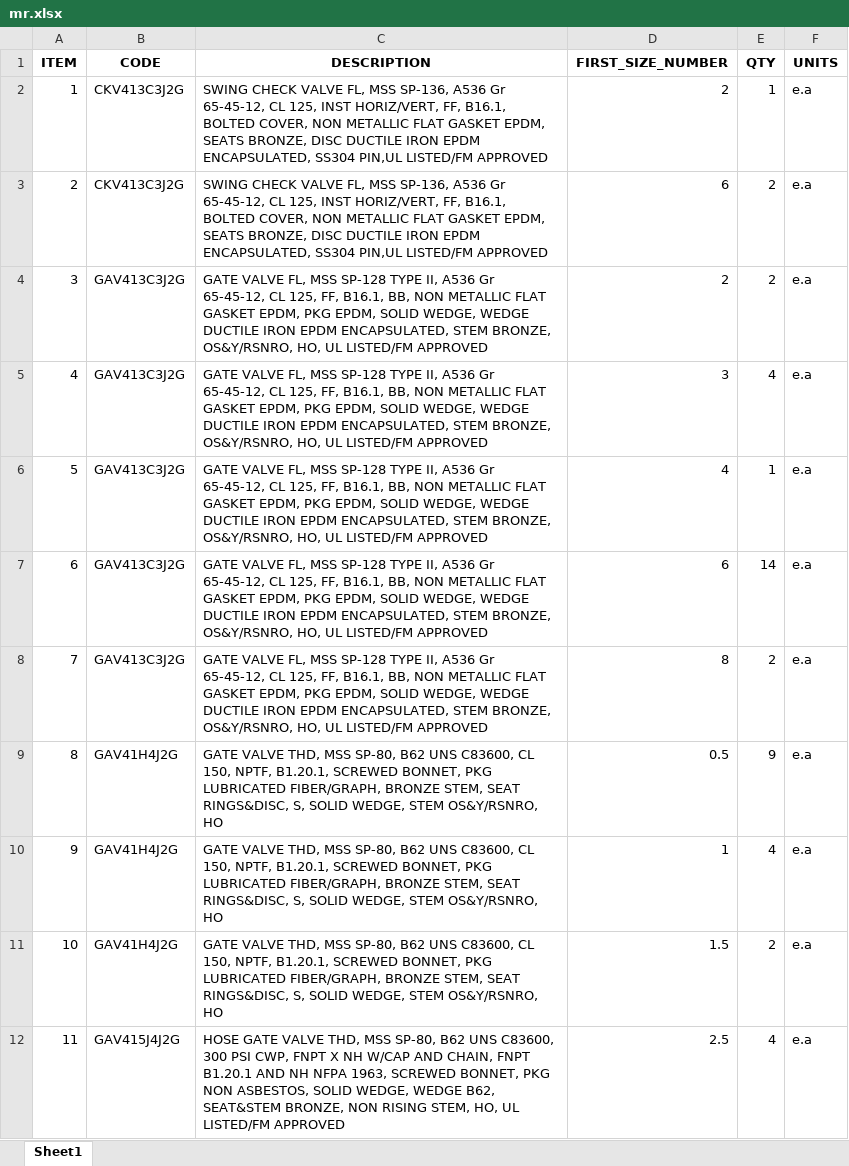
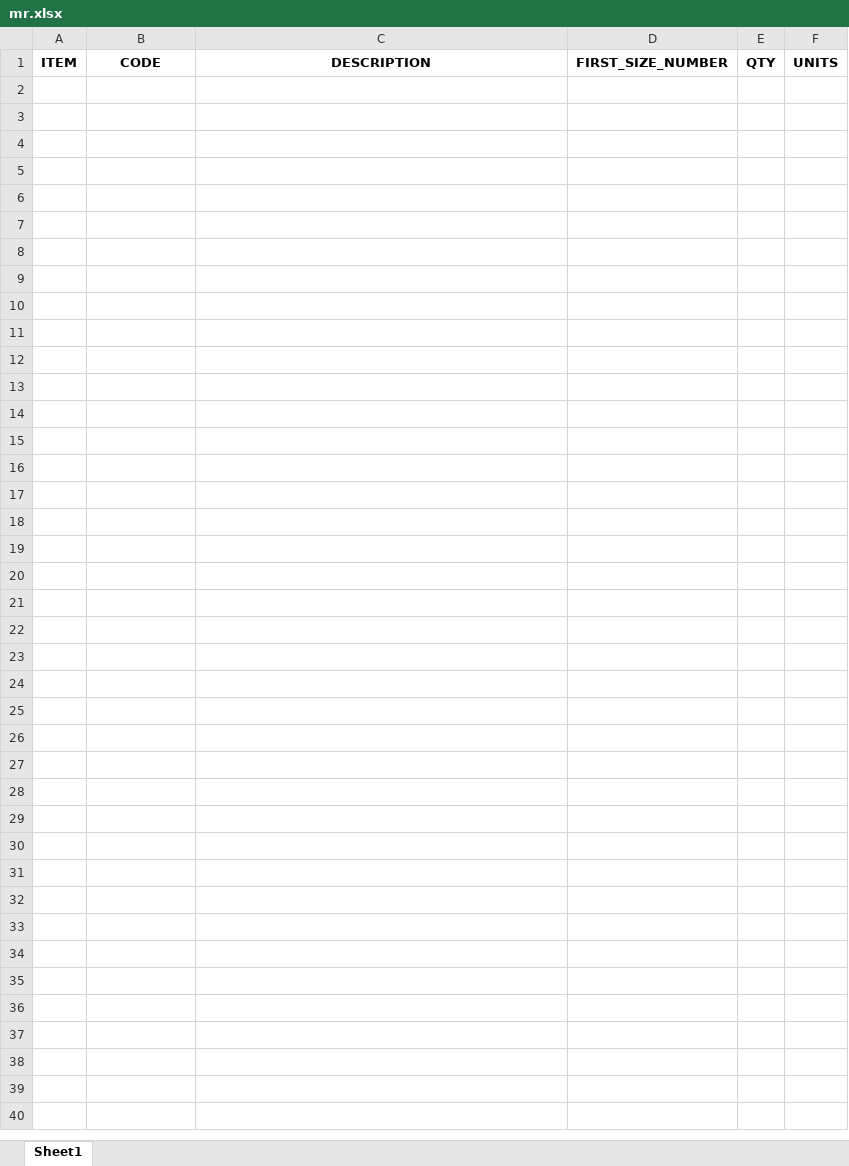
Before and after one commit to cdvalenzuelas/kent, an Excel workbook: output/mr.xlsx, sheet Sheet1, drawn as a sheet; values as stored, in another font and other column widths than the file's, no borders; the diff names each change by its address in the sheet, - before the commit and + after, or states it on an @@ line.

```diff
--- a/output/mr.xlsx (sheet Sheet1)
+++ b/output/mr.xlsx (sheet Sheet1)
-row 2: 1 | CKV413C3J2G | SWING CHECK VALVE FL, MSS SP-136, A536 Gr 65-45-12, CL 125, INST HORIZ/VERT, FF, B16.1, BOLTED COVER, NON METALLIC FLAT GASKET EPDM, SEATS BRONZE, DISC DUCTILE IRON EPDM ENCAPSULATED, SS304 PIN,UL LISTED/FM APPROVED | 2 | 1 | e.a
-row 3: 2 | CKV413C3J2G | SWING CHECK VALVE FL, MSS SP-136, A536 Gr 65-45-12, CL 125, INST HORIZ/VERT, FF, B16.1, BOLTED COVER, NON METALLIC FLAT GASKET EPDM, SEATS BRONZE, DISC DUCTILE IRON EPDM ENCAPSULATED, SS304 PIN,UL LISTED/FM APPROVED | 6 | 2 | e.a
-row 4: 3 | GAV413C3J2G | GATE VALVE FL, MSS SP-128 TYPE II, A536 Gr 65-45-12, CL 125, FF, B16.1, BB, NON METALLIC FLAT GASKET EPDM, PKG EPDM, SOLID WEDGE, WEDGE DUCTILE IRON EPDM ENCAPSULATED, STEM BRONZE, OS&Y/RSNRO, HO, UL LISTED/FM APPROVED | 2 | 2 | e.a
-row 5: 4 | GAV413C3J2G | GATE VALVE FL, MSS SP-128 TYPE II, A536 Gr 65-45-12, CL 125, FF, B16.1, BB, NON METALLIC FLAT GASKET EPDM, PKG EPDM, SOLID WEDGE, WEDGE DUCTILE IRON EPDM ENCAPSULATED, STEM BRONZE, OS&Y/RSNRO, HO, UL LISTED/FM APPROVED | 3 | 4 | e.a
-row 6: 5 | GAV413C3J2G | GATE VALVE FL, MSS SP-128 TYPE II, A536 Gr 65-45-12, CL 125, FF, B16.1, BB, NON METALLIC FLAT GASKET EPDM, PKG EPDM, SOLID WEDGE, WEDGE DUCTILE IRON EPDM ENCAPSULATED, STEM BRONZE, OS&Y/RSNRO, HO, UL LISTED/FM APPROVED | 4 | 1 | e.a
-row 7: 6 | GAV413C3J2G | GATE VALVE FL, MSS SP-128 TYPE II, A536 Gr 65-45-12, CL 125, FF, B16.1, BB, NON METALLIC FLAT GASKET EPDM, PKG EPDM, SOLID WEDGE, WEDGE DUCTILE IRON EPDM ENCAPSULATED, STEM BRONZE, OS&Y/RSNRO, HO, UL LISTED/FM APPROVED | 6 | 14 | e.a
-row 8: 7 | GAV413C3J2G | GATE VALVE FL, MSS SP-128 TYPE II, A536 Gr 65-45-12, CL 125, FF, B16.1, BB, NON METALLIC FLAT GASKET EPDM, PKG EPDM, SOLID WEDGE, WEDGE DUCTILE IRON EPDM ENCAPSULATED, STEM BRONZE, OS&Y/RSNRO, HO, UL LISTED/FM APPROVED | 8 | 2 | e.a
-row 9: 8 | GAV41H4J2G | GATE VALVE THD, MSS SP-80, B62 UNS C83600, CL 150, NPTF, B1.20.1, SCREWED BONNET, PKG LUBRICATED FIBER/GRAPH, BRONZE STEM, SEAT RINGS&DISC, S, SOLID WEDGE, STEM OS&Y/RSNRO, HO | 0.5 | 9 | e.a
-row 10: 9 | GAV41H4J2G | GATE VALVE THD, MSS SP-80, B62 UNS C83600, CL 150, NPTF, B1.20.1, SCREWED BONNET, PKG LUBRICATED FIBER/GRAPH, BRONZE STEM, SEAT RINGS&DISC, S, SOLID WEDGE, STEM OS&Y/RSNRO, HO | 1 | 4 | e.a
-row 11: 10 | GAV41H4J2G | GATE VALVE THD, MSS SP-80, B62 UNS C83600, CL 150, NPTF, B1.20.1, SCREWED BONNET, PKG LUBRICATED FIBER/GRAPH, BRONZE STEM, SEAT RINGS&DISC, S, SOLID WEDGE, STEM OS&Y/RSNRO, HO | 1.5 | 2 | e.a
-row 12: 11 | GAV415J4J2G | HOSE GATE VALVE THD, MSS SP-80, B62 UNS C83600, 300 PSI CWP, FNPT X NH W/CAP AND CHAIN, FNPT B1.20.1 AND NH NFPA 1963, SCREWED BONNET, PKG NON ASBESTOS, SOLID WEDGE, WEDGE B62, SEAT&STEM BRONZE, NON RISING STEM, HO, UL LISTED/FM APPROVED | 2.5 | 4 | e.a
```
Also changed, not shown: output/co.xlsx, output/mto.xlsx, 29 other files.
